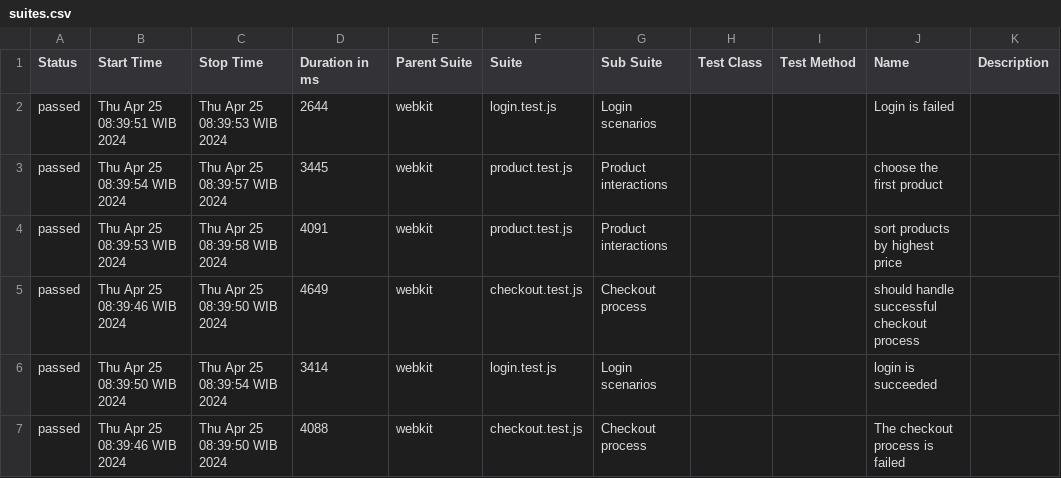
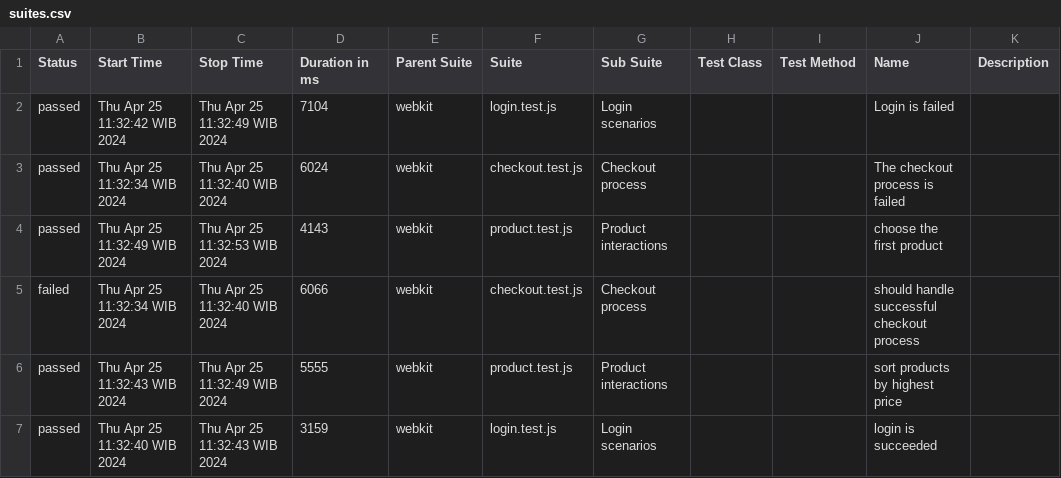
Before and after one commit to fathirwafda/web-automation-test-suite, a CSV file: allure-report/data/suites.csv, drawn as a sheet.

Commit message:
allure generated

```diff
--- a/allure-report/data/suites.csv
+++ b/allure-report/data/suites.csv
@@ -1,7 +1,7 @@
 "Status","Start Time","Stop Time","Duration in ms","Parent Suite","Suite","Sub Suite","Test Class","Test Method","Name","Description"
-"passed","Thu Apr 25 08:39:51 WIB 2024","Thu Apr 25 08:39:53 WIB 2024","2644","webkit","login.test.js","Login scenarios","","","Login is failed",""
-"passed","Thu Apr 25 08:39:54 WIB 2024","Thu Apr 25 08:39:57 WIB 2024","3445","webkit","product.test.js","Product interactions","","","choose the first product",""
-"passed","Thu Apr 25 08:39:53 WIB 2024","Thu Apr 25 08:39:58 WIB 2024","4091","webkit","product.test.js","Product interactions","","","sort products by highest price",""
-"passed","Thu Apr 25 08:39:46 WIB 2024","Thu Apr 25 08:39:50 WIB 2024","4649","webkit","checkout.test.js","Checkout process","","","should handle successful checkout process",""
-"passed","Thu Apr 25 08:39:50 WIB 2024","Thu Apr 25 08:39:54 WIB 2024","3414","webkit","login.test.js","Login scenarios","","","login is succeeded",""
-"passed","Thu Apr 25 08:39:46 WIB 2024","Thu Apr 25 08:39:50 WIB 2024","4088","webkit","checkout.test.js","Checkout process","","","The checkout process is failed",""
+"passed","Thu Apr 25 11:32:42 WIB 2024","Thu Apr 25 11:32:49 WIB 2024","7104","webkit","login.test.js","Login scenarios","","","Login is failed",""
+"passed","Thu Apr 25 11:32:34 WIB 2024","Thu Apr 25 11:32:40 WIB 2024","6024","webkit","checkout.test.js","Checkout process","","","The checkout process is failed",""
+"passed","Thu Apr 25 11:32:49 WIB 2024","Thu Apr 25 11:32:53 WIB 2024","4143","webkit","product.test.js","Product interactions","","","choose the first product",""
+"failed","Thu Apr 25 11:32:34 WIB 2024","Thu Apr 25 11:32:40 WIB 2024","6066","webkit","checkout.test.js","Checkout process","","","should handle successful checkout process",""
+"passed","Thu Apr 25 11:32:43 WIB 2024","Thu Apr 25 11:32:49 WIB 2024","5555","webkit","product.test.js","Product interactions","","","sort products by highest price",""
+"passed","Thu Apr 25 11:32:40 WIB 2024","Thu Apr 25 11:32:43 WIB 2024","3159","webkit","login.test.js","Login scenarios","","","login is succeeded",""
```
Also changed, not shown: 59 other files.
